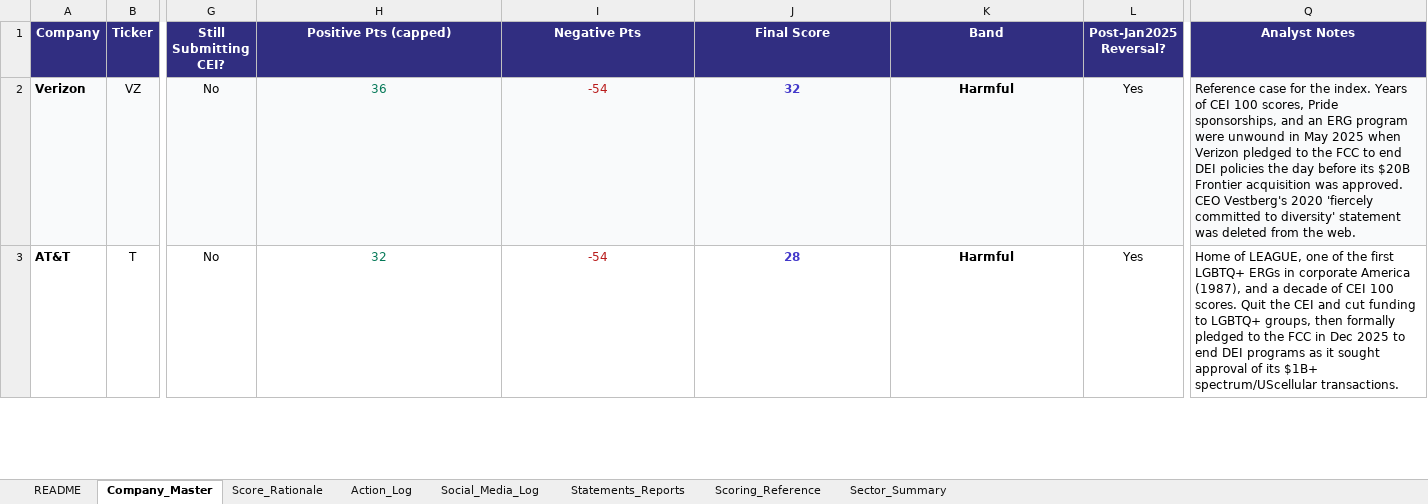
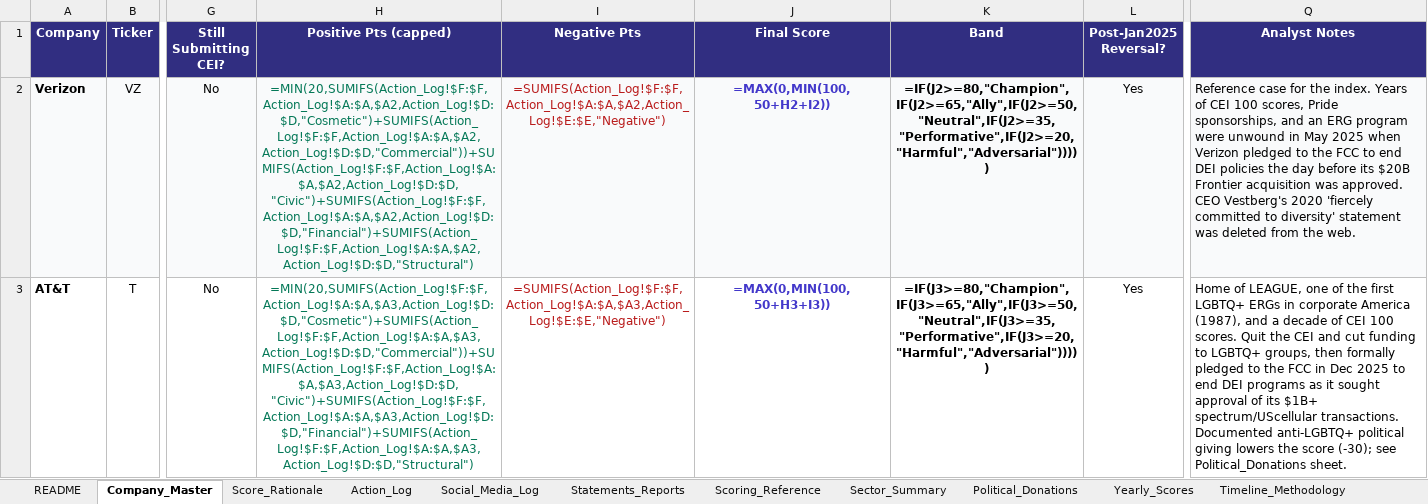
Before and after one commit to PAndrewTurner/corporate-pride-index, an Excel workbook: Corporate_Pride_Index_Data.xlsx, sheet Company_Master, drawn as a sheet; only a part is shown, gaps mark what is left out; values as stored, in another font and other column widths than the file's, no borders; formulas without a stored value are shown as written; the diff covers the shown part only; the diff names each change by its address in the sheet, - before the commit and + after, or states it on an @@ line.

```diff
--- a/Corporate_Pride_Index_Data.xlsx (sheet Company_Master)
+++ b/Corporate_Pride_Index_Data.xlsx (sheet Company_Master)
+sheet tab: Political_Donations
+sheet tab: Yearly_Scores
+sheet tab: Timeline_Methodology
-H2 (Positive Pts (capped)): 36
+H2 (Positive Pts (capped)): =MIN(20,SUMIFS(Action_Log!$F:$F,Action_Log!$A:$A,$A2,Action_Log!$D:$D,"Cosmetic")+SUMIFS(Action_Log!$F:$F,Action_Log!$A:$A,$A2,Action_Log!$D:$D,"Commercial"))+SUMIFS(Action_Log!$F:$F,Action_Log!$A:$A,$A2,Action_Log!$D:$D,"Civic")+SUMIFS(Action_Log!$F:$F,Action_Log!$A:$A,$A2,Action_Log!$D:$D,"Financial")+SUMIFS(Action_Log!$F:$F,Action_Log!$A:$A,$A2,Action_Log!$D:$D,"Structural")
-I2 (Negative Pts): -54
+I2 (Negative Pts): =SUMIFS(Action_Log!$F:$F,Action_Log!$A:$A,$A2,Action_Log!$E:$E,"Negative")
-J2 (Final Score): 32
+J2 (Final Score): =MAX(0,MIN(100,50+H2+I2))
-K2 (Band): Harmful
+K2 (Band): =IF(J2>=80,"Champion",IF(J2>=65,"Ally",IF(J2>=50,"Neutral",IF(J2>=35,"Performative",IF(J2>=20,"Harmful","Adversarial")))))
-H3 (Positive Pts (capped)): 32
+H3 (Positive Pts (capped)): =MIN(20,SUMIFS(Action_Log!$F:$F,Action_Log!$A:$A,$A3,Action_Log!$D:$D,"Cosmetic")+SUMIFS(Action_Log!$F:$F,Action_Log!$A:$A,$A3,Action_Log!$D:$D,"Commercial"))+SUMIFS(Action_Log!$F:$F,Action_Log!$A:$A,$A3,Action_Log!$D:$D,"Civic")+SUMIFS(Action_Log!$F:$F,Action_Log!$A:$A,$A3,Action_Log!$D:$D,"Financial")+SUMIFS(Action_Log!$F:$F,Action_Log!$A:$A,$A3,Action_Log!$D:$D,"Structural")
-I3 (Negative Pts): -54
+I3 (Negative Pts): =SUMIFS(Action_Log!$F:$F,Action_Log!$A:$A,$A3,Action_Log!$E:$E,"Negative")
-J3 (Final Score): 28
+J3 (Final Score): =MAX(0,MIN(100,50+H3+I3))
-K3 (Band): Harmful
+K3 (Band): =IF(J3>=80,"Champion",IF(J3>=65,"Ally",IF(J3>=50,"Neutral",IF(J3>=35,"Performative",IF(J3>=20,"Harmful","Adversarial")))))
-Q3 (Analyst Notes): …spectrum/UScellular transactions.
+Q3 (Analyst Notes): …spectrum/UScellular transactions. Documented anti-LGBTQ+ political giving lowers the score (-30); see Political_Donations sheet.
```
Also changed, not shown: 812 edited cells elsewhere in this sheet, sheet Score_Rationale, sheet Action_Log, sheet Sector_Summary, other sheet tabs, 7 other files.
